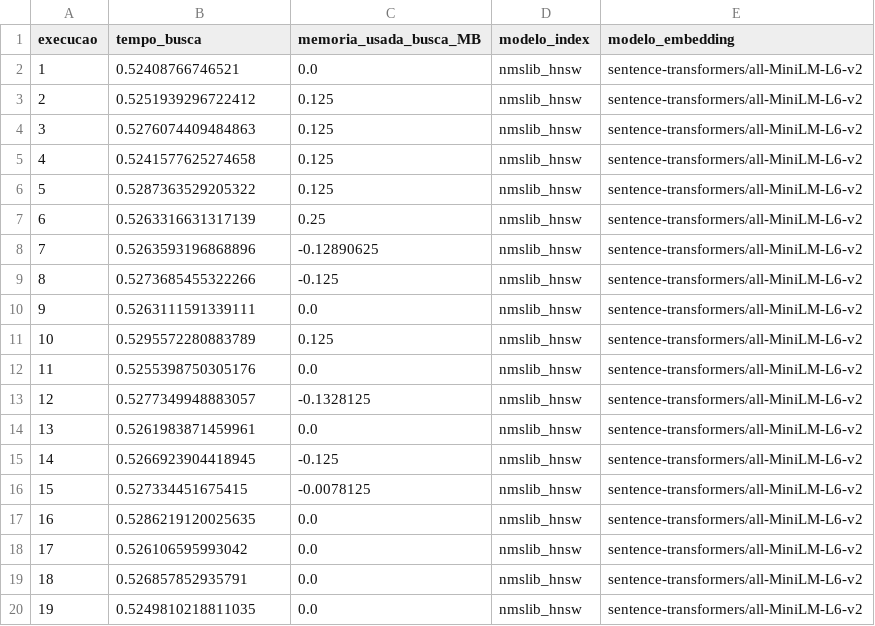
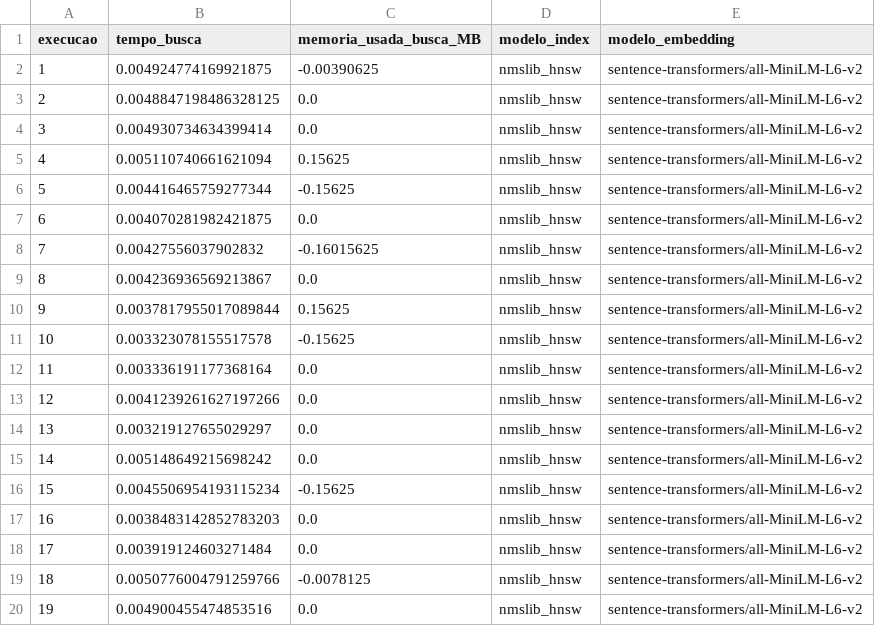
Before and after one commit to GuilhermeWaldschmidtPereira/linktransformer, a CSV file: resultados/NMSLIB/sentence-transformers_all-MiniLM-L6-v2/csv_final_tempos_buscas.csv, drawn as a sheet; only a part is shown; the diff covers the shown part only.

```diff
--- a/resultados/NMSLIB/sentence-transformers_all-MiniLM-L6-v2/csv_final_tempos_buscas.csv
+++ b/resultados/NMSLIB/sentence-transformers_all-MiniLM-L6-v2/csv_final_tempos_buscas.csv
@@ -1,20 +1,20 @@
 execucao,tempo_busca,memoria_usada_busca_MB,modelo_index,modelo_embedding
-1,0.52408766746521,0.0,nmslib_hnsw,sentence-transformers/all-MiniLM-L6-v2
-2,0.5251939296722412,0.125,nmslib_hnsw,sentence-transformers/all-MiniLM-L6-v2
-3,0.5276074409484863,0.125,nmslib_hnsw,sentence-transformers/all-MiniLM-L6-v2
-4,0.5241577625274658,0.125,nmslib_hnsw,sentence-transformers/all-MiniLM-L6-v2
-5,0.5287363529205322,0.125,nmslib_hnsw,sentence-transformers/all-MiniLM-L6-v2
-6,0.5263316631317139,0.25,nmslib_hnsw,sentence-transformers/all-MiniLM-L6-v2
-7,0.5263593196868896,-0.12890625,nmslib_hnsw,sentence-transformers/all-MiniLM-L6-v2
-8,0.5273685455322266,-0.125,nmslib_hnsw,sentence-transformers/all-MiniLM-L6-v2
-9,0.5263111591339111,0.0,nmslib_hnsw,sentence-transformers/all-MiniLM-L6-v2
-10,0.5295572280883789,0.125,nmslib_hnsw,sentence-transformers/all-MiniLM-L6-v2
-11,0.5255398750305176,0.0,nmslib_hnsw,sentence-transformers/all-MiniLM-L6-v2
-12,0.5277349948883057,-0.1328125,nmslib_hnsw,sentence-transformers/all-MiniLM-L6-v2
-13,0.5261983871459961,0.0,nmslib_hnsw,sentence-transformers/all-MiniLM-L6-v2
-14,0.5266923904418945,-0.125,nmslib_hnsw,sentence-transformers/all-MiniLM-L6-v2
-15,0.527334451675415,-0.0078125,nmslib_hnsw,sentence-transformers/all-MiniLM-L6-v2
-16,0.5286219120025635,0.0,nmslib_hnsw,sentence-transformers/all-MiniLM-L6-v2
-17,0.526106595993042,0.0,nmslib_hnsw,sentence-transformers/all-MiniLM-L6-v2
-18,0.526857852935791,0.0,nmslib_hnsw,sentence-transformers/all-MiniLM-L6-v2
-19,0.5249810218811035,0.0,nmslib_hnsw,sentence-transformers/all-MiniLM-L6-v2
+1,0.004924774169921875,-0.00390625,nmslib_hnsw,sentence-transformers/all-MiniLM-L6-v2
+2,0.0048847198486328125,0.0,nmslib_hnsw,sentence-transformers/all-MiniLM-L6-v2
+3,0.004930734634399414,0.0,nmslib_hnsw,sentence-transformers/all-MiniLM-L6-v2
+4,0.005110740661621094,0.15625,nmslib_hnsw,sentence-transformers/all-MiniLM-L6-v2
+5,0.004416465759277344,-0.15625,nmslib_hnsw,sentence-transformers/all-MiniLM-L6-v2
+6,0.004070281982421875,0.0,nmslib_hnsw,sentence-transformers/all-MiniLM-L6-v2
+7,0.00427556037902832,-0.16015625,nmslib_hnsw,sentence-transformers/all-MiniLM-L6-v2
+8,0.004236936569213867,0.0,nmslib_hnsw,sentence-transformers/all-MiniLM-L6-v2
+9,0.0037817955017089844,0.15625,nmslib_hnsw,sentence-transformers/all-MiniLM-L6-v2
+10,0.003323078155517578,-0.15625,nmslib_hnsw,sentence-transformers/all-MiniLM-L6-v2
+11,0.003336191177368164,0.0,nmslib_hnsw,sentence-transformers/all-MiniLM-L6-v2
+12,0.0041239261627197266,0.0,nmslib_hnsw,sentence-transformers/all-MiniLM-L6-v2
+13,0.003219127655029297,0.0,nmslib_hnsw,sentence-transformers/all-MiniLM-L6-v2
+14,0.005148649215698242,0.0,nmslib_hnsw,sentence-transformers/all-MiniLM-L6-v2
+15,0.0045506954193115234,-0.15625,nmslib_hnsw,sentence-transformers/all-MiniLM-L6-v2
+16,0.0038483142852783203,0.0,nmslib_hnsw,sentence-transformers/all-MiniLM-L6-v2
+17,0.003919124603271484,0.0,nmslib_hnsw,sentence-transformers/all-MiniLM-L6-v2
+18,0.0050776004791259766,-0.0078125,nmslib_hnsw,sentence-transformers/all-MiniLM-L6-v2
+19,0.004900455474853516,0.0,nmslib_hnsw,sentence-transformers/all-MiniLM-L6-v2
```
Also changed, not shown: 146 edited cells elsewhere in this file, resultados/NMSLIB/intfloat_multilingual-e5-large/csv_final_tempos_buscas.csv, resultados/NMSLIB/neuralmind_bert-large-portuguese-cased/csv_final_tempos_buscas.csv, 28 other files.
